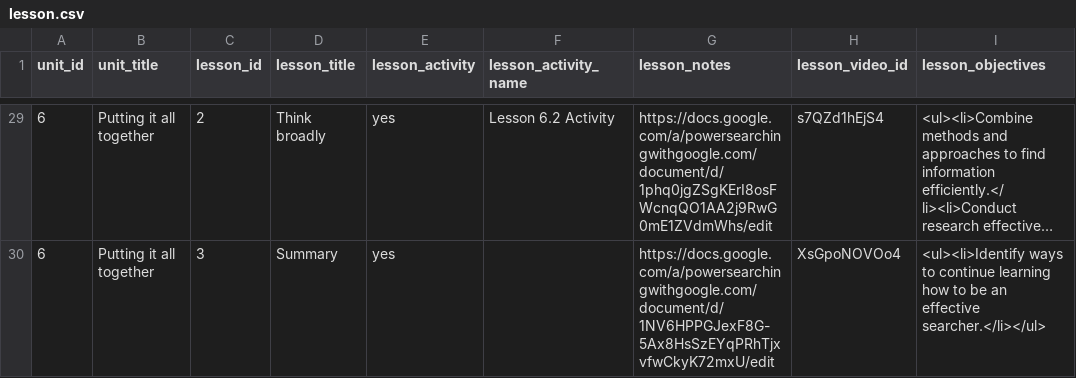
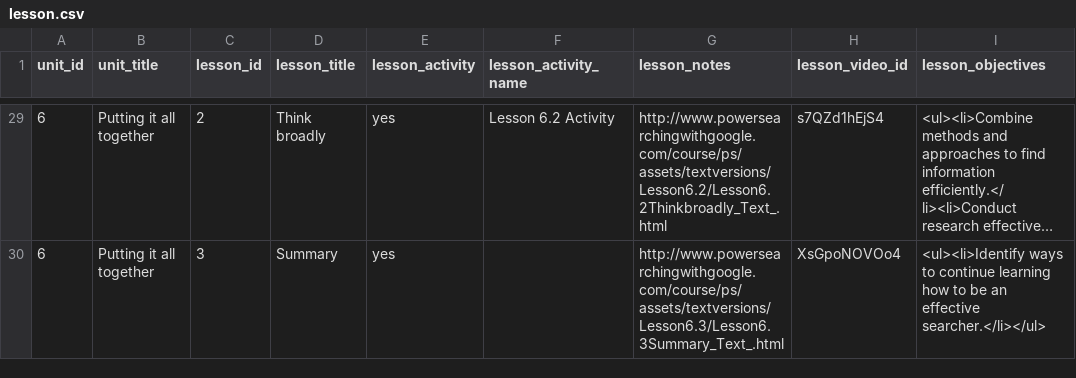
Before and after one commit to google/coursebuilder-core, a CSV file: coursebuilder/data/lesson.csv, drawn as a sheet; only a part is shown, gaps mark what is left out; long unchanged cells end in …; the diff covers the shown part only; the diff names each change by its address in the sheet, - before the commit and + after, or states it on an @@ line.

Commit message:
Update links to course docs 	Change on 2013/01/15 by sll <sll@google.com> ------------- Created by MOE: http://code.google.com/p/moe-java MOE_MIGRATED_REVID=41192111

```diff
--- a/coursebuilder/data/lesson.csv
+++ b/coursebuilder/data/lesson.csv
-G29 (lesson_notes): https://docs.google.com/a/powersearchingwithgoogle.com/document/d/1phq0jgZSgKErI8osFWcnqQO1AA2j9RwG0mE1ZVdmWhs/edit
+G29 (lesson_notes): http://www.powersearchingwithgoogle.com/course/ps/assets/textversions/Lesson6.2/Lesson6.2Thinkbroadly_Text_.html
-G30 (lesson_notes): https://docs.google.com/a/powersearchingwithgoogle.com/document/d/1NV6HPPGJexF8G-5Ax8HsSzEYqPRhTjxvfwCkyK72mxU/edit
+G30 (lesson_notes): http://www.powersearchingwithgoogle.com/course/ps/assets/textversions/Lesson6.3/Lesson6.3Summary_Text_.html
```
Also changed, not shown: 26 edited cells elsewhere in this file.
